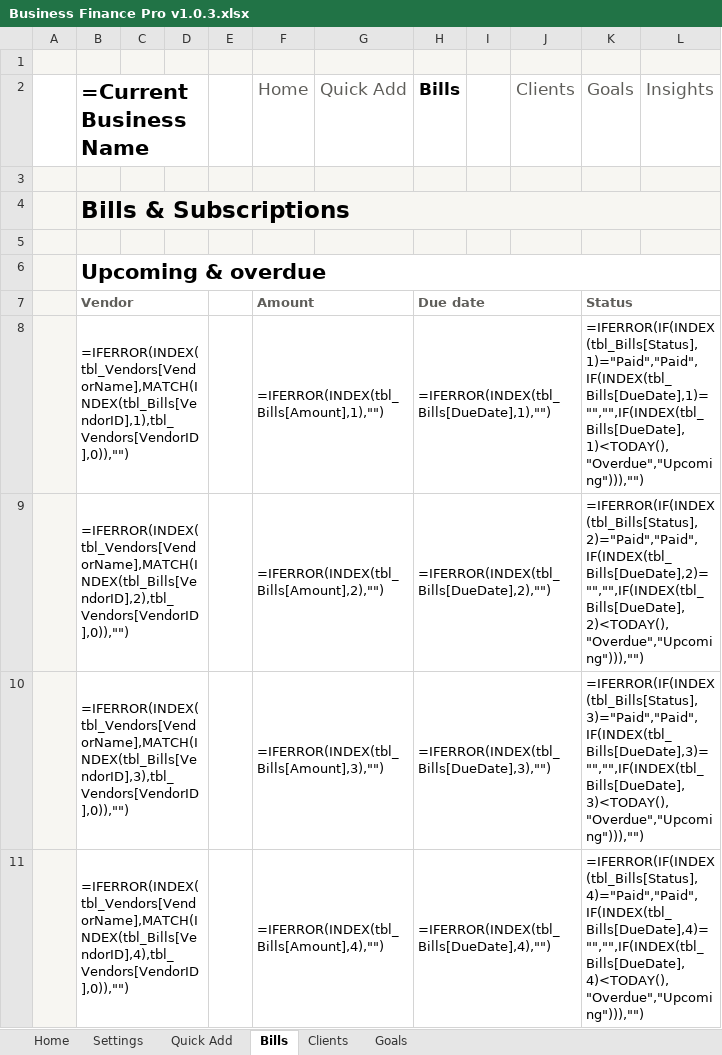
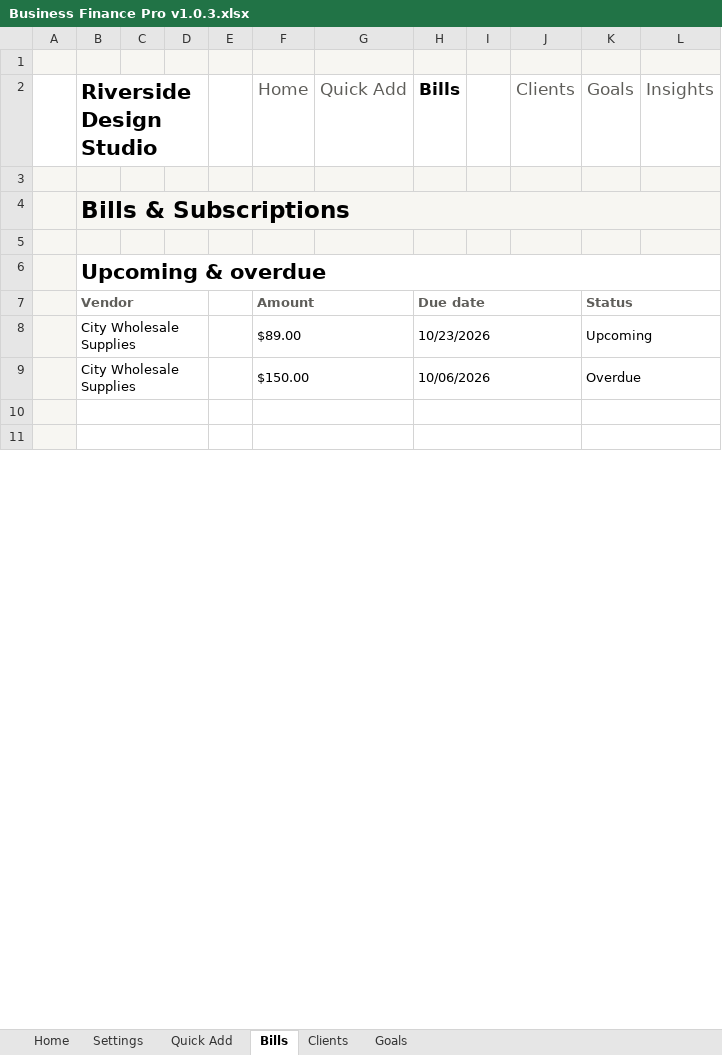
Before and after one commit to muntahaayaz/BusinessFinancePro, an Excel workbook: Business Finance Pro v1.0.3.xlsx, sheet Bills, drawn as a sheet; only a part is shown; values as stored, in another font and other column widths than the file's, no borders; formulas without a stored value are shown as written; conditional formats not drawn; removed rows and columns are numbered as before the commit, all else as after; the diff covers the shown part only; the diff names each change by its address in the sheet, - before the commit and + after, or states it on an @@ line.

```diff
--- a/Business Finance Pro v1.0.3.xlsx (sheet Bills)
+++ b/Business Finance Pro v1.0.3.xlsx (sheet Bills)
-B2: =CurrentBusinessName
+B2: Riverside Design Studio
-row 8:  | =IFERROR(INDEX(tbl_Vendors[VendorName],MATCH(INDEX(tbl_Bills[VendorID],1),tbl_Vendors[VendorID],0)),"") |  |  |  | =IFERROR(INDEX(tbl_Bills[Amount],1),"") |  | =IFERROR(INDEX(tbl_Bills[DueDate],1),"") |  |  | =IFERROR(IF(INDEX(tbl_Bills[Status],1)="Paid","Paid",IF(INDEX(tbl_Bills[DueDate],1)="","",IF(INDEX(tbl_Bills[DueDate],1)<TODAY(),"Overdue","Upcoming"))),"")
-row 9:  | =IFERROR(INDEX(tbl_Vendors[VendorName],MATCH(INDEX(tbl_Bills[VendorID],2),tbl_Vendors[VendorID],0)),"") |  |  |  | =IFERROR(INDEX(tbl_Bills[Amount],2),"") |  | =IFERROR(INDEX(tbl_Bills[DueDate],2),"") |  |  | =IFERROR(IF(INDEX(tbl_Bills[Status],2)="Paid","Paid",IF(INDEX(tbl_Bills[DueDate],2)="","",IF(INDEX(tbl_Bills[DueDate],2)<TODAY(),"Overdue","Upcoming"))),"")
+row 8:  | City Wholesale Supplies |  |  |  | $89.00 |  | 10/23/2026 |  |  | Upcoming
+row 9:  | City Wholesale Supplies |  |  |  | $150.00 |  | 10/06/2026 |  |  | Overdue
-row 10:  | =IFERROR(INDEX(tbl_Vendors[VendorName],MATCH(INDEX(tbl_Bills[VendorID],3),tbl_Vendors[VendorID],0)),"") |  |  |  | =IFERROR(INDEX(tbl_Bills[Amount],3),"") |  | =IFERROR(INDEX(tbl_Bills[DueDate],3),"") |  |  | =IFERROR(IF(INDEX(tbl_Bills[Status],3)="Paid","Paid",IF(INDEX(tbl_Bills[DueDate],3)="","",IF(INDEX(tbl_Bills[DueDate],3)<TODAY(),"Overdue","Upcoming"))),"")
+row 10: (empty)
-row 11:  | =IFERROR(INDEX(tbl_Vendors[VendorName],MATCH(INDEX(tbl_Bills[VendorID],4),tbl_Vendors[VendorID],0)),"") |  |  |  | =IFERROR(INDEX(tbl_Bills[Amount],4),"") |  | =IFERROR(INDEX(tbl_Bills[DueDate],4),"") |  |  | =IFERROR(IF(INDEX(tbl_Bills[Status],4)="Paid","Paid",IF(INDEX(tbl_Bills[DueDate],4)="","",IF(INDEX(tbl_Bills[DueDate],4)<TODAY(),"Overdue","Upcoming"))),"")
+row 11: (empty)
```
Also changed, not shown: 1 added row, 1 removed row and 25 edited cells elsewhere in this sheet, sheet Clients, sheet Goals, sheet Quick Add, sheet Home, sheet Settings.
